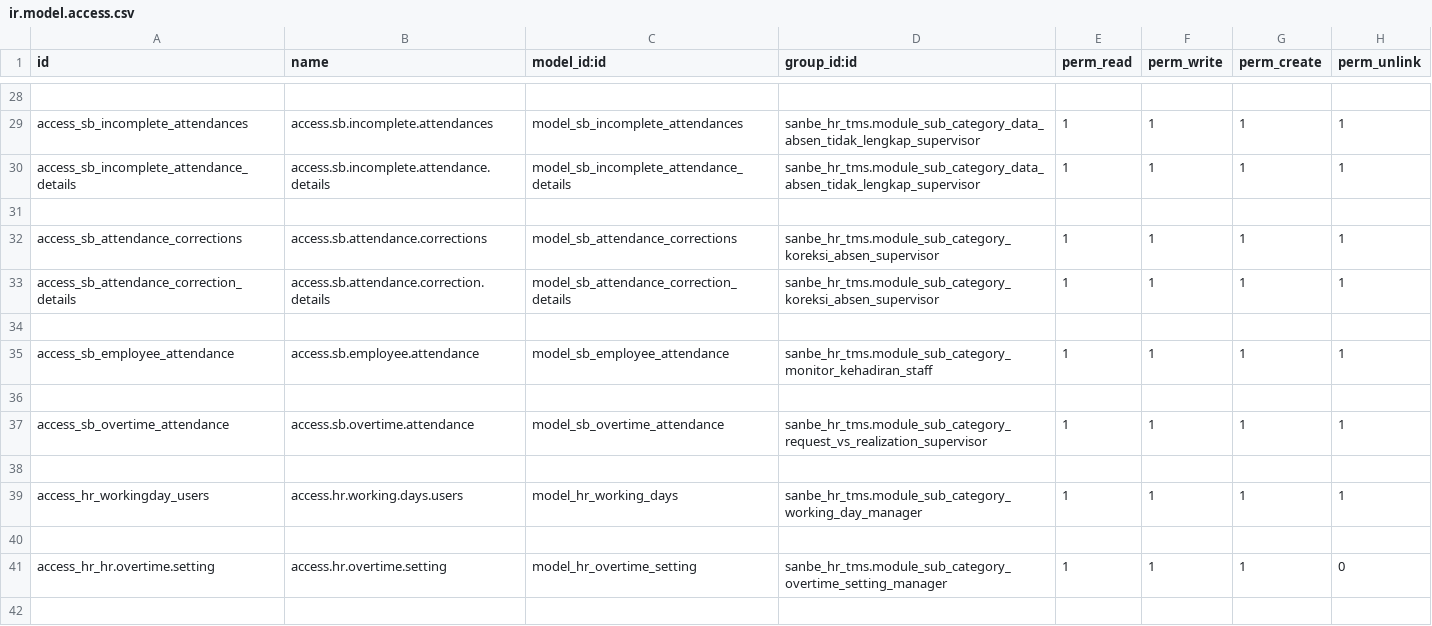
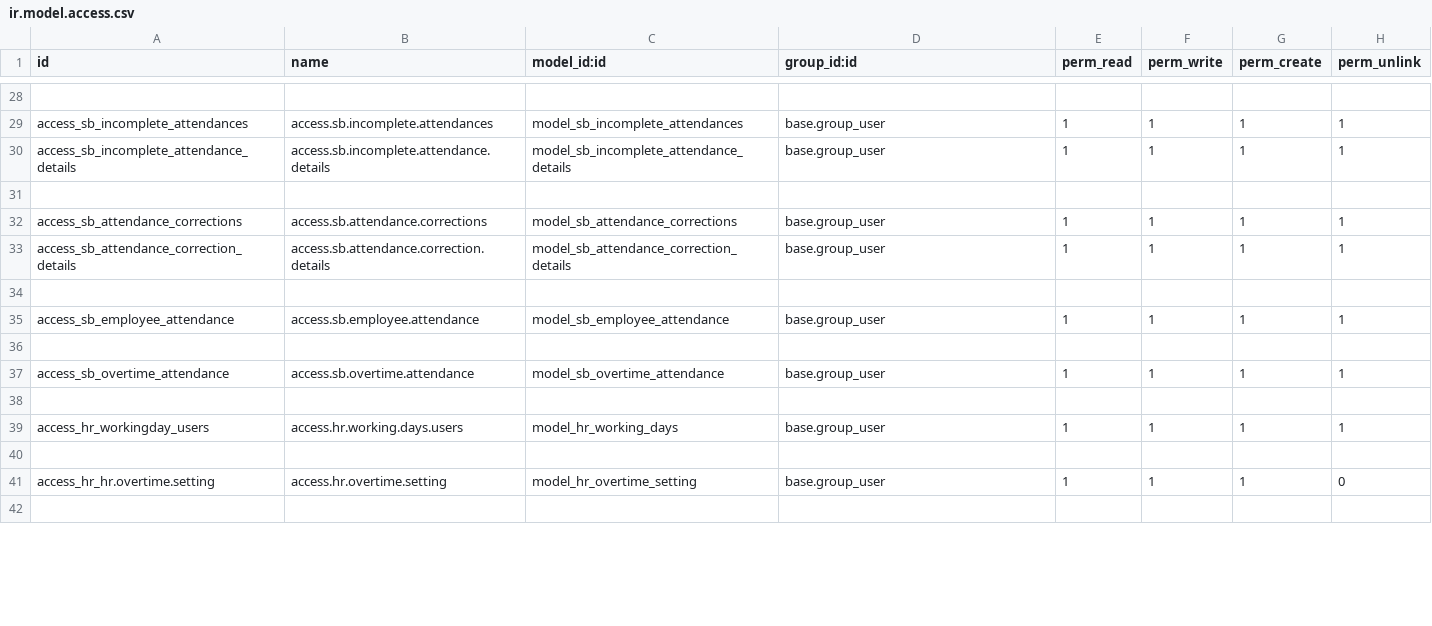
Before and after one commit to rohimoz28/SANBE-HRMS, a CSV file: sanbe_hr_tms/security/ir.model.access.csv, drawn as a sheet; only a part is shown, gaps mark what is left out; the diff covers the shown part only; the diff names each change by its address in the sheet, - before the commit and + after, or states it on an @@ line.

Commit message:
[FIX] TMS : fix access modul TMS

```diff
--- a/sanbe_hr_tms/security/ir.model.access.csv
+++ b/sanbe_hr_tms/security/ir.model.access.csv
-D29:D30 (group_id:id): sanbe_hr_tms.module_sub_category_data_absen_tidak_lengkap_supervisor
+D29:D30 (group_id:id): base.group_user
-D32:D33 (group_id:id): sanbe_hr_tms.module_sub_category_koreksi_absen_supervisor
+D32:D33 (group_id:id): base.group_user
-D35 (group_id:id): sanbe_hr_tms.module_sub_category_monitor_kehadiran_staff
+D35 (group_id:id): base.group_user
-D37 (group_id:id): sanbe_hr_tms.module_sub_category_request_vs_realization_supervisor
+D37 (group_id:id): base.group_user
-D39 (group_id:id): sanbe_hr_tms.module_sub_category_working_day_manager
+D39 (group_id:id): base.group_user
-D41 (group_id:id): sanbe_hr_tms.module_sub_category_overtime_setting_manager
+D41 (group_id:id): base.group_user
```
Also changed, not shown: 1 removed row and 33 edited cells elsewhere in this file, 3 other files.
